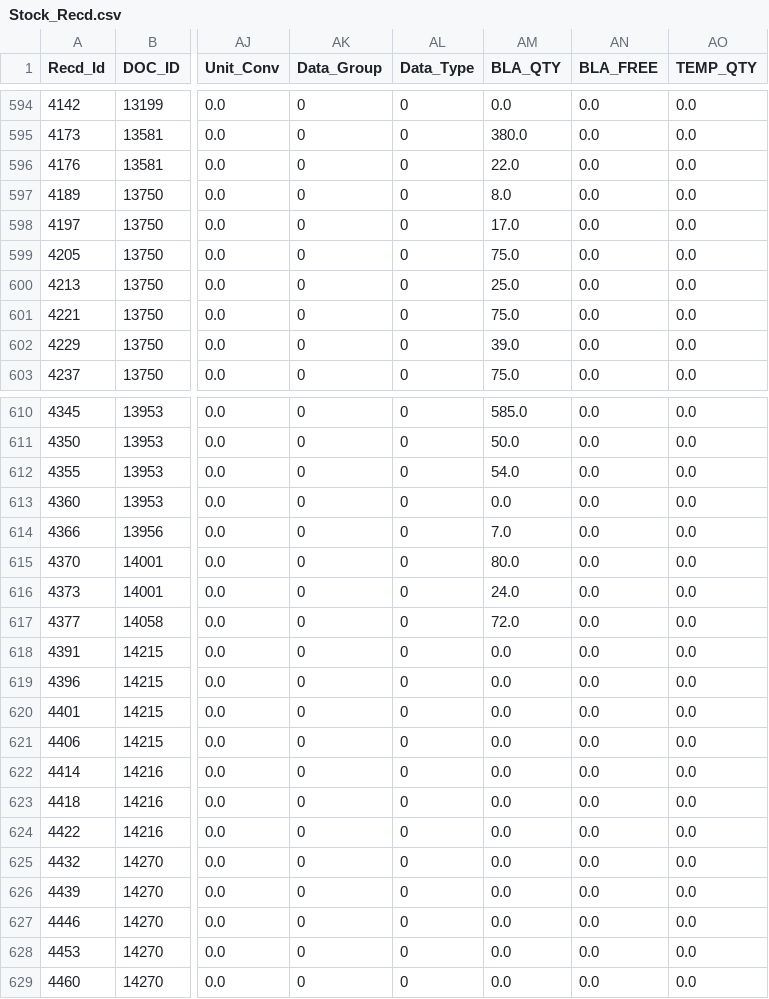
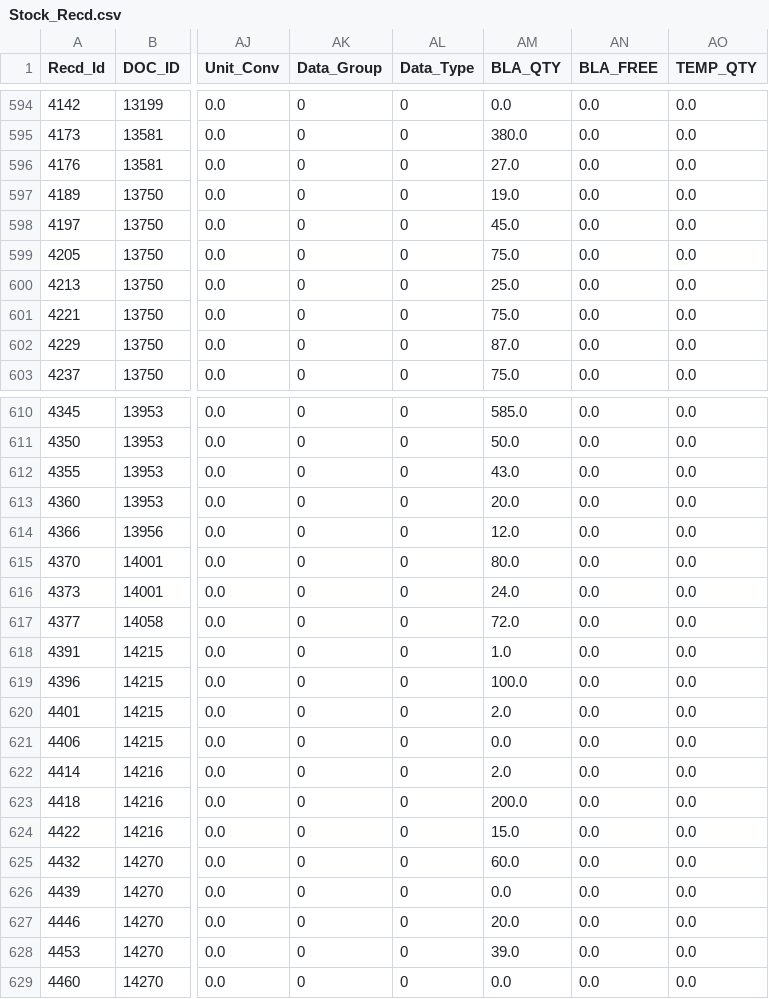
Before and after one commit to krishnasai-narayana/3goils, a CSV file: data/Stock_Recd.csv, drawn as a sheet; only a part is shown, gaps mark what is left out; the diff covers the shown part only; the diff names each change by its address in the sheet, - before the commit and + after, or states it on an @@ line.

```diff
--- a/data/Stock_Recd.csv
+++ b/data/Stock_Recd.csv
-AM596 (BLA_QTY): 22.0
+AM596 (BLA_QTY): 27.0
-AM597 (BLA_QTY): 8.0
+AM597 (BLA_QTY): 19.0
-AM598 (BLA_QTY): 17.0
+AM598 (BLA_QTY): 45.0
-AM602 (BLA_QTY): 39.0
+AM602 (BLA_QTY): 87.0
-AM612 (BLA_QTY): 54.0
+AM612 (BLA_QTY): 43.0
-AM613 (BLA_QTY): 0.0
+AM613 (BLA_QTY): 20.0
-AM614 (BLA_QTY): 7.0
+AM614 (BLA_QTY): 12.0
-AM618 (BLA_QTY): 0.0
+AM618 (BLA_QTY): 1.0
-AM619 (BLA_QTY): 0.0
+AM619 (BLA_QTY): 100.0
-AM620 (BLA_QTY): 0.0
+AM620 (BLA_QTY): 2.0
-AM622 (BLA_QTY): 0.0
+AM622 (BLA_QTY): 2.0
-AM623 (BLA_QTY): 0.0
+AM623 (BLA_QTY): 200.0
-AM624 (BLA_QTY): 0.0
+AM624 (BLA_QTY): 15.0
-AM625 (BLA_QTY): 0.0
+AM625 (BLA_QTY): 60.0
-AM627 (BLA_QTY): 0.0
+AM627 (BLA_QTY): 20.0
-AM628 (BLA_QTY): 0.0
+AM628 (BLA_QTY): 39.0
```
Also changed, not shown: 8 edited cells elsewhere in this file, data/Doc_MaxId.csv, data/Item_Grp.csv, 9 other files.
